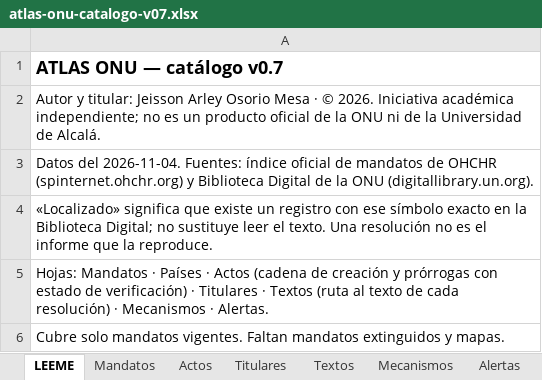
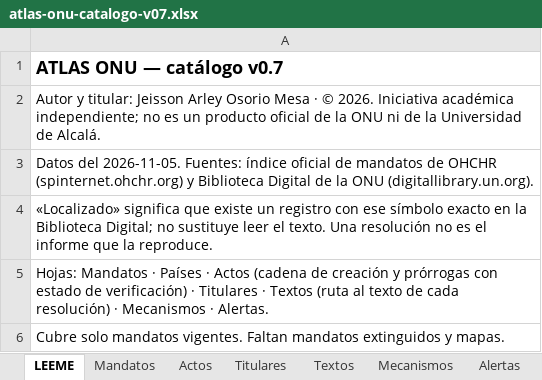
Before and after one commit to sukima-labs/atlasonu, an Excel workbook: data/atlas-onu-catalogo-v07.xlsx, sheet LEEME, drawn as a sheet; values as stored, in another font and other column widths than the file's, no borders; the diff names each change by its address in the sheet, - before the commit and + after, or states it on an @@ line.

Commit message:
Actualización automática (mini PC): cambios en los datos oficiales (2026-11-05)

```diff
--- a/data/atlas-onu-catalogo-v07.xlsx (sheet LEEME)
+++ b/data/atlas-onu-catalogo-v07.xlsx (sheet LEEME)
-A3: Datos del 2026-11-04. Fuentes: índice…
+A3: Datos del 2026-11-05. Fuentes: índice…
```
Also changed, not shown: sheet Titulares, sheet Alertas, sheet Mandatos, sheet Actos, 15 other files.
